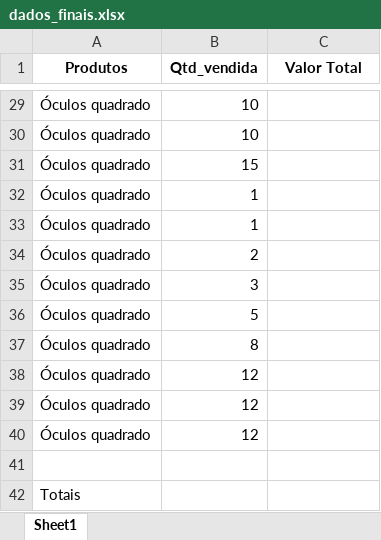
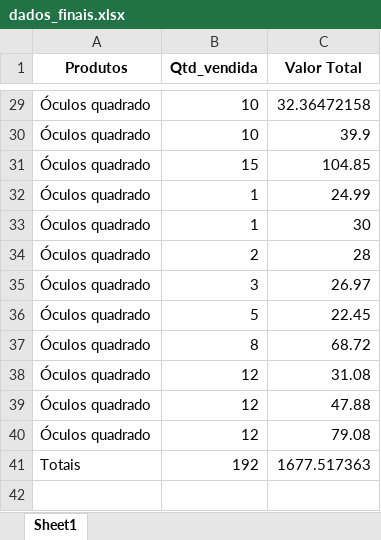
Before and after one commit to eryan751/Automatiz-o-de-altera-o-e-envio-de-planilha, an Excel workbook: dados_finais.xlsx, sheet Sheet1, drawn as a sheet; only a part is shown, gaps mark what is left out; values as stored, in another font and other column widths than the file's, no borders; removed rows and columns are numbered as before the commit, all else as after; the diff covers the shown part only; the diff names each change by its address in the sheet, - before the commit and + after, or states it on an @@ line.

```diff
--- a/dados_finais.xlsx (sheet Sheet1)
+++ b/dados_finais.xlsx (sheet Sheet1)
-C29 (Valor Total): (empty)
+C29 (Valor Total): 32.36472158
-C30 (Valor Total): (empty)
+C30 (Valor Total): 39.9
-C31 (Valor Total): (empty)
+C31 (Valor Total): 104.85
-C32 (Valor Total): (empty)
+C32 (Valor Total): 24.99
-C33 (Valor Total): (empty)
+C33 (Valor Total): 30
-C34 (Valor Total): (empty)
+C34 (Valor Total): 28
-C35 (Valor Total): (empty)
+C35 (Valor Total): 26.97
-C36 (Valor Total): (empty)
+C36 (Valor Total): 22.45
-C37 (Valor Total): (empty)
+C37 (Valor Total): 68.72
-C38 (Valor Total): (empty)
+C38 (Valor Total): 31.08
-C39 (Valor Total): (empty)
+C39 (Valor Total): 47.88
-C40 (Valor Total): (empty)
+C40 (Valor Total): 79.08
-row 41: (empty)
-B41 (Qtd_vendida): (empty)
+B41 (Qtd_vendida): 192
-C41 (Valor Total): (empty)
+C41 (Valor Total): 1677.517363
```
Also changed, not shown: 31 edited cells elsewhere in this sheet, Reservar 2.xlsx, 2 other files.
